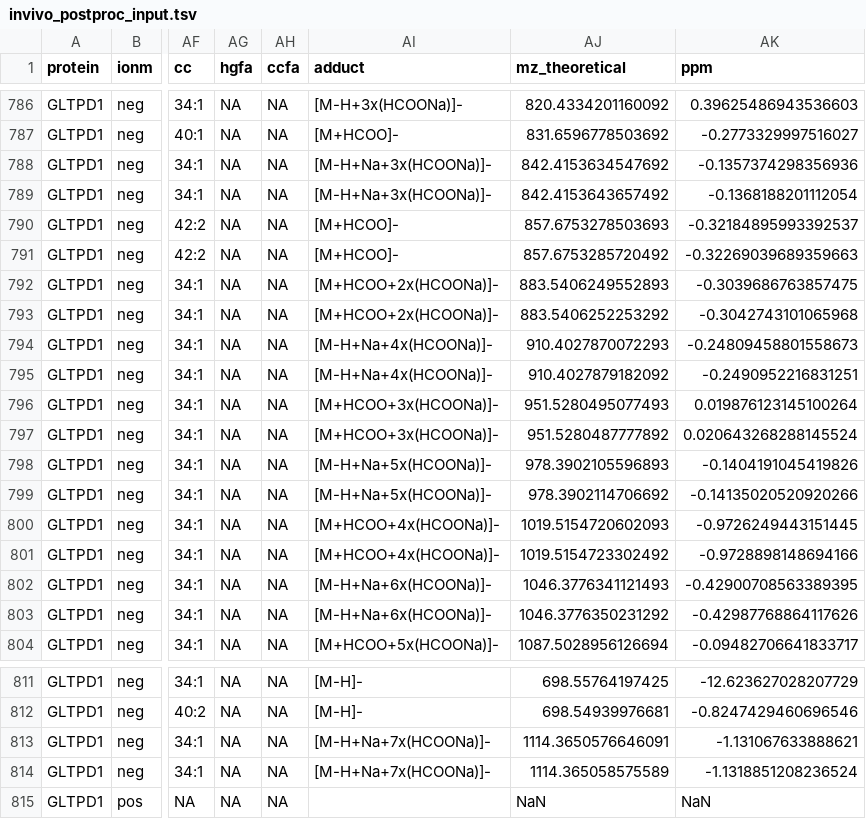
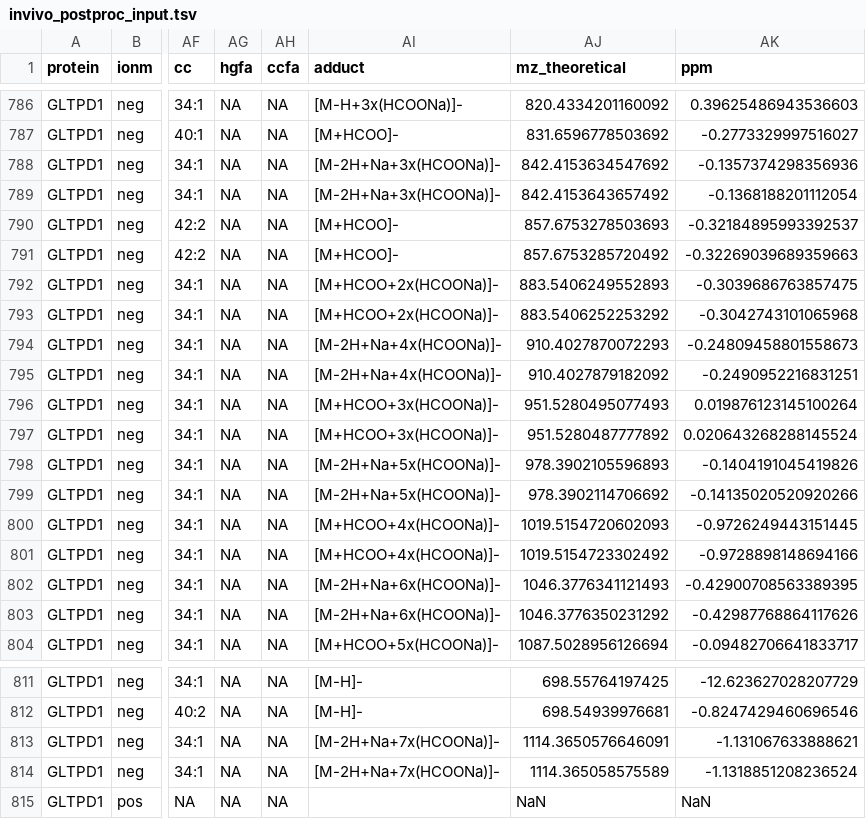
Before and after one commit to saezlab/ltp-invivo, a TSV file: data/invivo_postproc_input.tsv, drawn as a sheet; only a part is shown, gaps mark what is left out; the diff names each change by its address in the sheet, - before the commit and + after, or states it on an @@ line.

Commit message:
psotproc input table: few adduct types fixed

```diff
--- a/data/invivo_postproc_input.tsv
+++ b/data/invivo_postproc_input.tsv
-AI788:AI789 (adduct): [M-H+Na+3x(HCOONa)]-
+AI788:AI789 (adduct): [M-2H+Na+3x(HCOONa)]-
-AI794:AI795 (adduct): [M-H+Na+4x(HCOONa)]-
+AI794:AI795 (adduct): [M-2H+Na+4x(HCOONa)]-
-AI798:AI799 (adduct): [M-H+Na+5x(HCOONa)]-
+AI798:AI799 (adduct): [M-2H+Na+5x(HCOONa)]-
-AI802:AI803 (adduct): [M-H+Na+6x(HCOONa)]-
+AI802:AI803 (adduct): [M-2H+Na+6x(HCOONa)]-
-AI813:AI814 (adduct): [M-H+Na+7x(HCOONa)]-
+AI813:AI814 (adduct): [M-2H+Na+7x(HCOONa)]-
```
